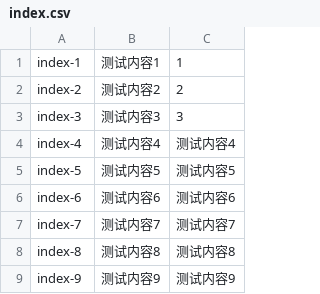
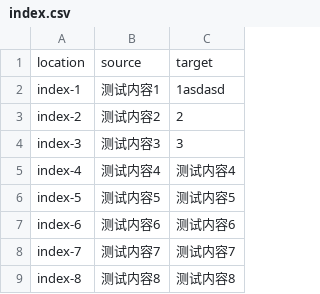
Before and after one commit to berubou/csvtest, a CSV file: index.csv, drawn as a sheet; only a part is shown; the shorter side is filled out with more unchanged rows.

Commit message:
Translated using Weblate (English)
Currently translated at 100.0% (99 of 99 strings)

Translation: cvtest/csvtestComponent
Translate-URL: http://localhost/projects/cvtest/csvtestcomponent/en/

```diff
--- a/index.csv
+++ b/index.csv
@@ -1,2 +1,3 @@
-"index-1","测试内容1","1"
+"location","source","target"
+"index-1","测试内容1","1asdasd"
 "index-2","测试内容2","2"
```
